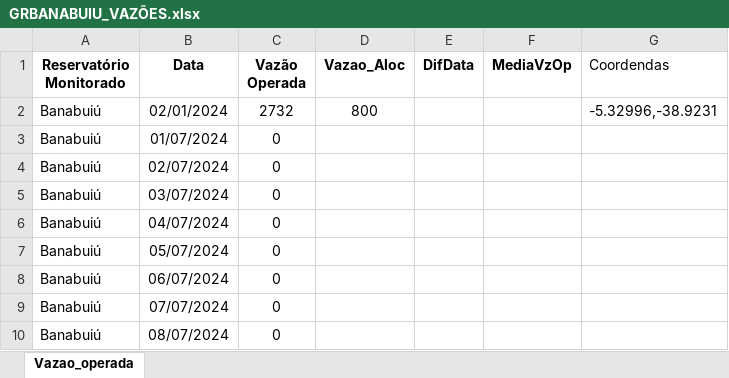
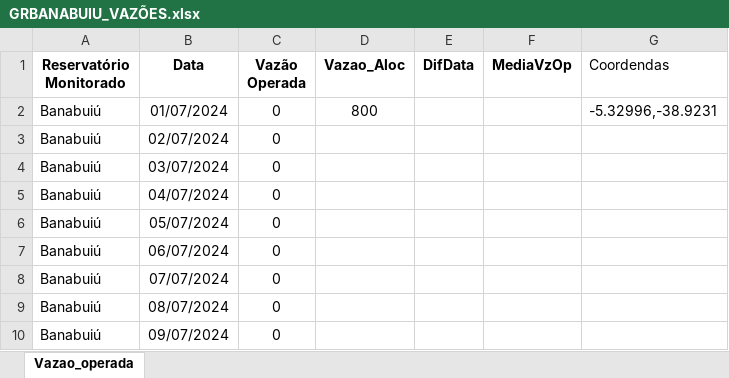
Before and after one commit to pauloqxm/paineis, an Excel workbook: GRBANABUIU_VAZÕES.xlsx, sheet Vazao_operada, drawn as a sheet; only a part is shown; the shorter side is filled out with more unchanged rows; values as stored, in another font and other column widths than the file's, no borders; charts and pictures not drawn; removed rows and columns are numbered as before the commit, all else as after; the diff names each change by its address in the sheet, - before the commit and + after, or states it on an @@ line.

Commit message:
Add files via upload

```diff
--- a/GRBANABUIU_VAZÕES.xlsx (sheet Vazao_operada)
+++ b/GRBANABUIU_VAZÕES.xlsx (sheet Vazao_operada)
-row 2: Banabuiú | 02/01/2024 | 2732 | 800 |  |  | -5.32996,-38.9231
-D2 (Vazao_Aloc): (empty)
+D2 (Vazao_Aloc): 800
-G2 (Coordendas): (empty)
+G2 (Coordendas): -5.32996,-38.9231
```
